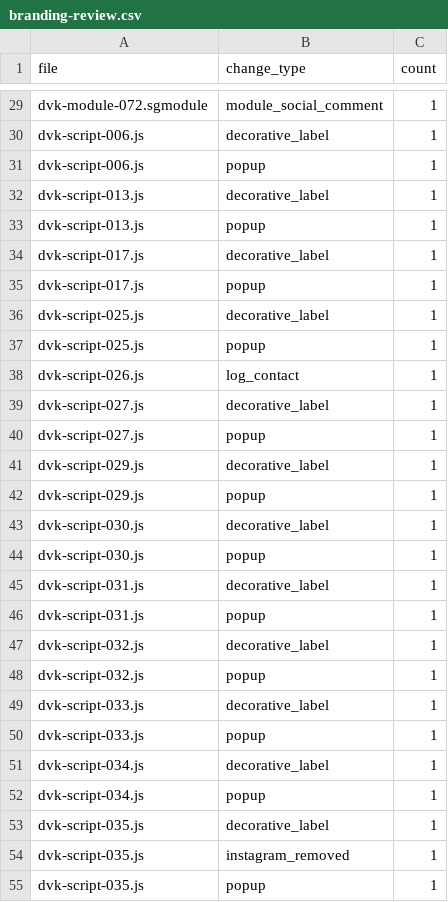
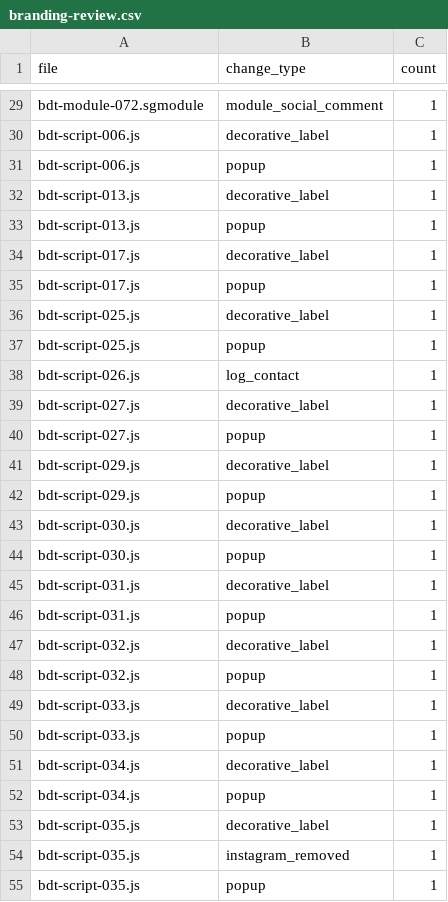
Before and after one commit to bdthihi/LocketGold_BDT, a CSV file: audit/branding-review.csv, drawn as a sheet; only a part is shown, gaps mark what is left out; the diff covers the shown part only; the diff names each change by its address in the sheet, - before the commit and + after, or states it on an @@ line.

```diff
--- a/audit/branding-review.csv
+++ b/audit/branding-review.csv
-A29 (file): dvk-module-072.sgmodule
+A29 (file): bdt-module-072.sgmodule
-A30:A31 (file): dvk-script-006.js
+A30:A31 (file): bdt-script-006.js
-A32:A33 (file): dvk-script-013.js
+A32:A33 (file): bdt-script-013.js
-A34:A35 (file): dvk-script-017.js
+A34:A35 (file): bdt-script-017.js
-A36:A37 (file): dvk-script-025.js
+A36:A37 (file): bdt-script-025.js
-A38 (file): dvk-script-026.js
+A38 (file): bdt-script-026.js
-A39:A40 (file): dvk-script-027.js
+A39:A40 (file): bdt-script-027.js
-A41:A42 (file): dvk-script-029.js
+A41:A42 (file): bdt-script-029.js
-A43:A44 (file): dvk-script-030.js
+A43:A44 (file): bdt-script-030.js
-A45:A46 (file): dvk-script-031.js
+A45:A46 (file): bdt-script-031.js
-A47:A48 (file): dvk-script-032.js
+A47:A48 (file): bdt-script-032.js
-A49:A50 (file): dvk-script-033.js
+A49:A50 (file): bdt-script-033.js
-A51:A52 (file): dvk-script-034.js
+A51:A52 (file): bdt-script-034.js
-A53:A55 (file): dvk-script-035.js
+A53:A55 (file): bdt-script-035.js
```
Also changed, not shown: 149 edited cells elsewhere in this file.
